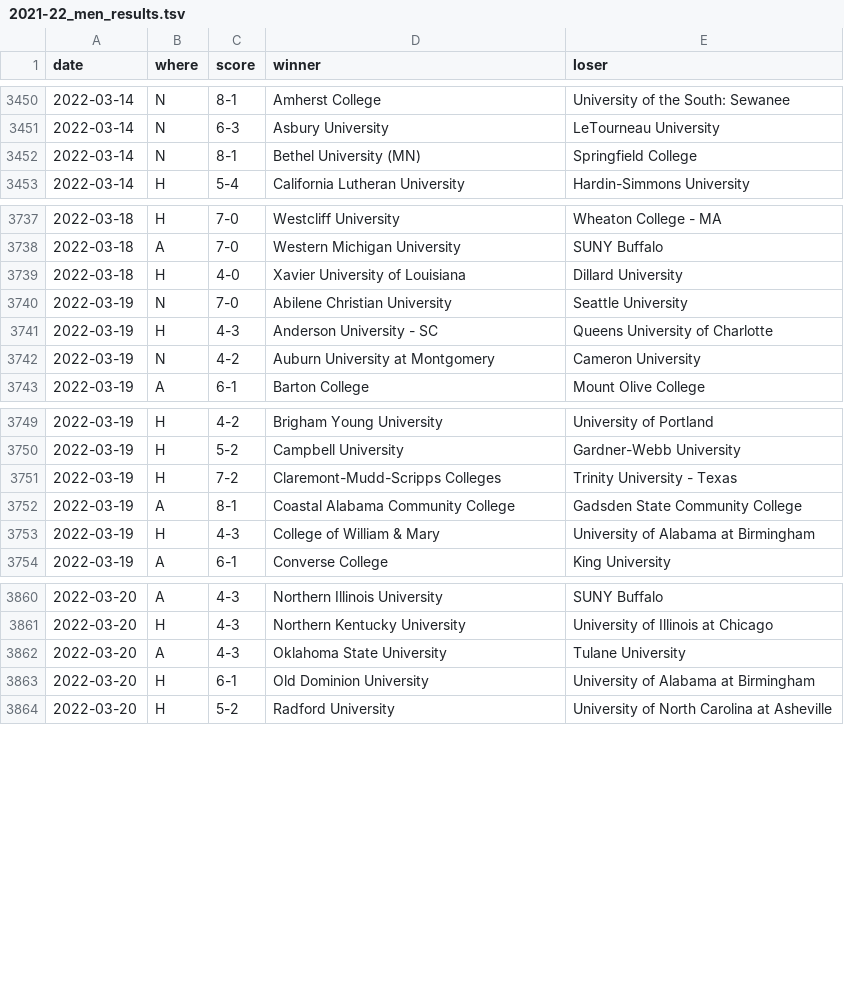
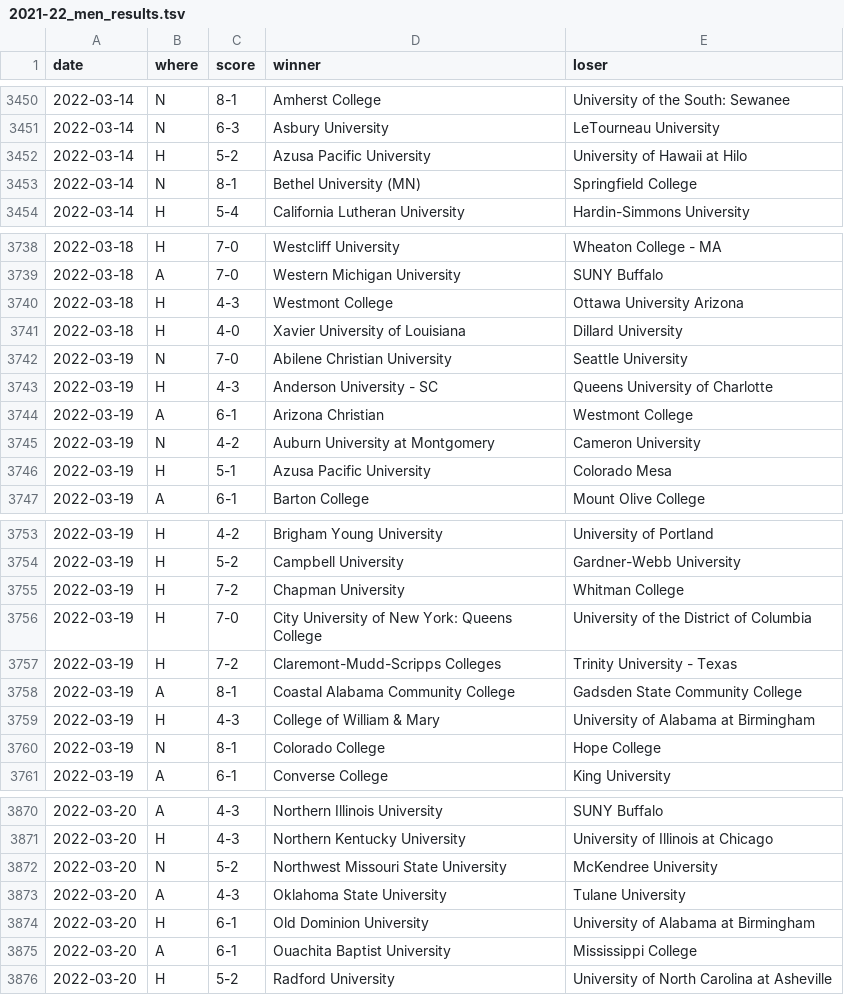
Before and after one commit to TennisOpenData/college-tennis-massey, a TSV file: 2021-22_men_results.tsv, drawn as a sheet; only a part is shown, gaps mark what is left out; the diff covers the shown part only; the diff names each change by its address in the sheet, - before the commit and + after, or states it on an @@ line.

```diff
--- a/2021-22_men_results.tsv
+++ b/2021-22_men_results.tsv
+row 3452: 2022-03-14 | H | 5-2 | Azusa Pacific University | University of Hawaii at Hilo
+row 3740: 2022-03-18 | H | 4-3 | Westmont College | Ottawa University Arizona
+row 3744: 2022-03-19 | A | 6-1 | Arizona Christian | Westmont College
+row 3746: 2022-03-19 | H | 5-1 | Azusa Pacific University | Colorado Mesa
+row 3755: 2022-03-19 | H | 7-2 | Chapman University | Whitman College
+row 3756: 2022-03-19 | H | 7-0 | City University of New York: Queens College | University of the District of Columbia
+row 3760: 2022-03-19 | N | 8-1 | Colorado College | Hope College
+row 3872: 2022-03-20 | N | 5-2 | Northwest Missouri State University | McKendree University
+row 3875: 2022-03-20 | A | 6-1 | Ouachita Baptist University | Mississippi College
```
Also changed, not shown: 5 added rows elsewhere in this file, 2021-22_women_results.tsv.
